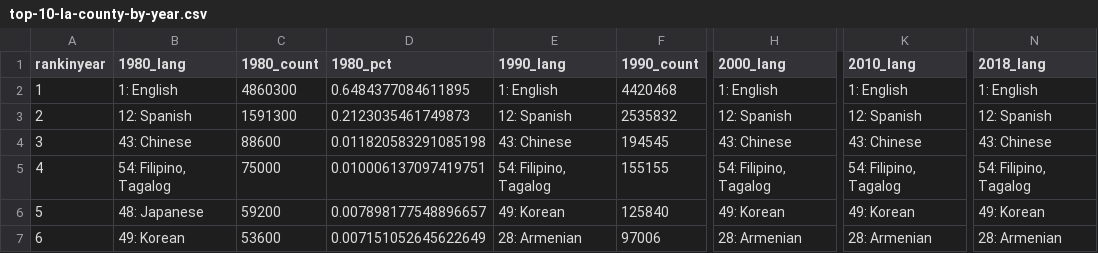
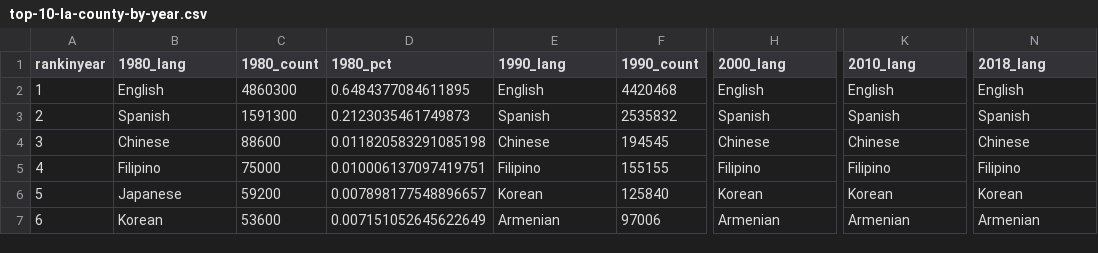
Before and after one commit to ryanvmenezes/census-queries, a CSV file: libraries/top-10-la-county-by-year.csv, drawn as a sheet; only a part is shown, gaps mark what is left out; the diff covers the shown part only; the diff names each change by its address in the sheet, - before the commit and + after, or states it on an @@ line.

```diff
--- a/libraries/top-10-la-county-by-year.csv
+++ b/libraries/top-10-la-county-by-year.csv
-B2 (1980_lang): 1: English
+B2 (1980_lang): English
-E2 (1990_lang): 1: English
+E2 (1990_lang): English
-H2 (2000_lang): 1: English
+H2 (2000_lang): English
-K2 (2010_lang): 1: English
+K2 (2010_lang): English
-N2 (2018_lang): 1: English
+N2 (2018_lang): English
-B3 (1980_lang): 12: Spanish
+B3 (1980_lang): Spanish
-E3 (1990_lang): 12: Spanish
+E3 (1990_lang): Spanish
-H3 (2000_lang): 12: Spanish
+H3 (2000_lang): Spanish
-K3 (2010_lang): 12: Spanish
+K3 (2010_lang): Spanish
-N3 (2018_lang): 12: Spanish
+N3 (2018_lang): Spanish
-B4 (1980_lang): 43: Chinese
+B4 (1980_lang): Chinese
-E4 (1990_lang): 43: Chinese
+E4 (1990_lang): Chinese
-H4 (2000_lang): 43: Chinese
+H4 (2000_lang): Chinese
-K4 (2010_lang): 43: Chinese
+K4 (2010_lang): Chinese
-N4 (2018_lang): 43: Chinese
+N4 (2018_lang): Chinese
-B5 (1980_lang): 54: Filipino, Tagalog
+B5 (1980_lang): Filipino
-E5 (1990_lang): 54: Filipino, Tagalog
+E5 (1990_lang): Filipino
-H5 (2000_lang): 54: Filipino, Tagalog
+H5 (2000_lang): Filipino
-K5 (2010_lang): 54: Filipino, Tagalog
+K5 (2010_lang): Filipino
-N5 (2018_lang): 54: Filipino, Tagalog
+N5 (2018_lang): Filipino
-B6 (1980_lang): 48: Japanese
+B6 (1980_lang): Japanese
-E6 (1990_lang): 49: Korean
+E6 (1990_lang): Korean
-H6 (2000_lang): 49: Korean
+H6 (2000_lang): Korean
-K6 (2010_lang): 49: Korean
+K6 (2010_lang): Korean
-N6 (2018_lang): 49: Korean
+N6 (2018_lang): Korean
-B7 (1980_lang): 49: Korean
+B7 (1980_lang): Korean
-E7 (1990_lang): 28: Armenian
+E7 (1990_lang): Armenian
-H7 (2000_lang): 28: Armenian
+H7 (2000_lang): Armenian
-K7 (2010_lang): 28: Armenian
+K7 (2010_lang): Armenian
-N7 (2018_lang): 28: Armenian
+N7 (2018_lang): Armenian
```
Also changed, not shown: 20 edited cells elsewhere in this file, 6 other files.
